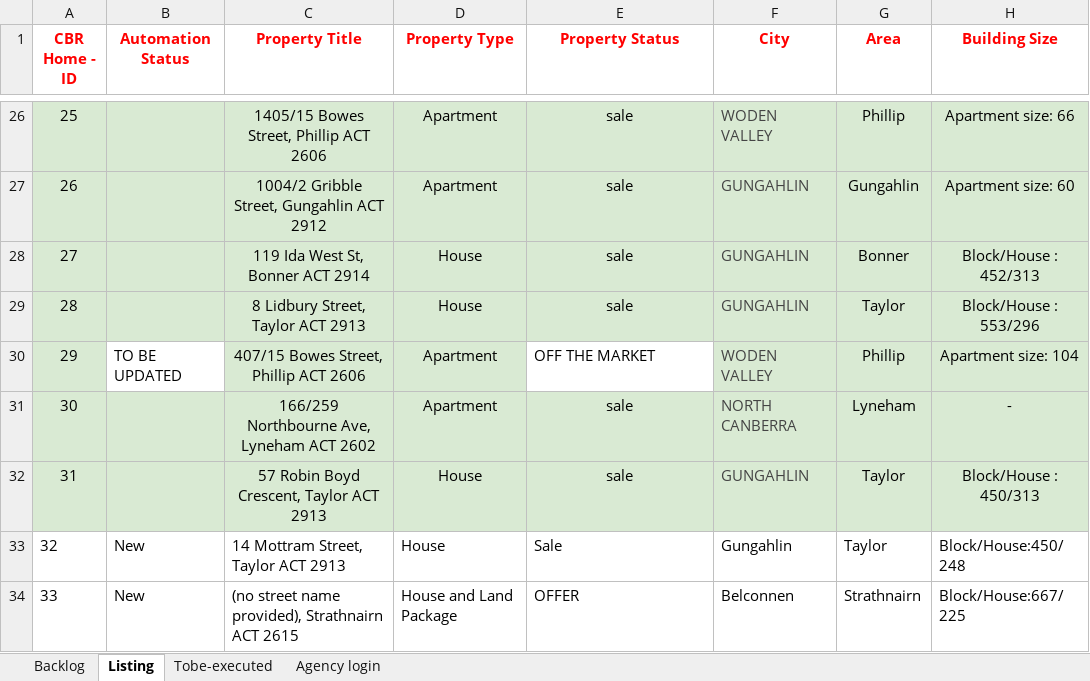
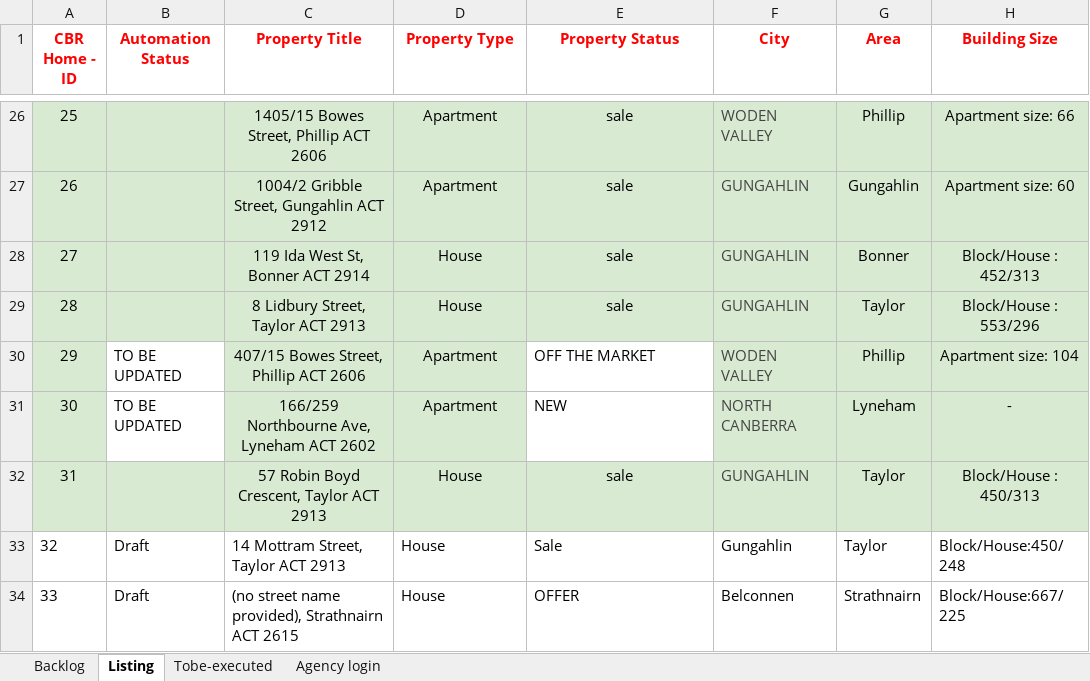
Before and after one commit to ynotcanberra/777Homes-business, an Excel workbook: src/main/resources/InputTestdata/Listing details.xlsx, sheet Listing, drawn as a sheet; only a part is shown, gaps mark what is left out; values as stored, in another font and other column widths than the file's, no borders; conditional formats not drawn; the diff covers the shown part only; the diff names each change by its address in the sheet, - before the commit and + after, or states it on an @@ line.

```diff
--- a/src/main/resources/InputTestdata/Listing details.xlsx (sheet Listing)
+++ b/src/main/resources/InputTestdata/Listing details.xlsx (sheet Listing)
-B31 (Automation Status): (empty)
+B31 (Automation Status): TO BE UPDATED
-B31 fill: #D9EAD3
+B31 fill: none
-E31 (Property Status): sale
+E31 (Property Status): NEW
@@ E31 fill: #D9EAD3 → none, alignment: center → left @@
-B33:B34 (Automation Status): New
+B33:B34 (Automation Status): Draft
-D34 (Property Type): House and Land Package
+D34 (Property Type): House
```
Also changed, not shown: 1 added row, 4 edited cells and row numbers in column A elsewhere in this sheet, sheet Backlog, target/classes/InputTestdata/Listing details.xlsx, 42 other files.
